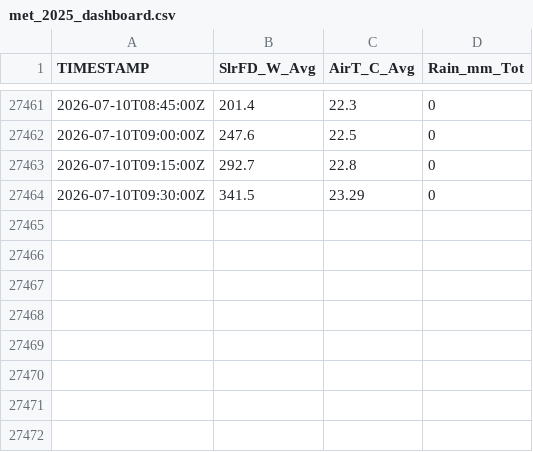
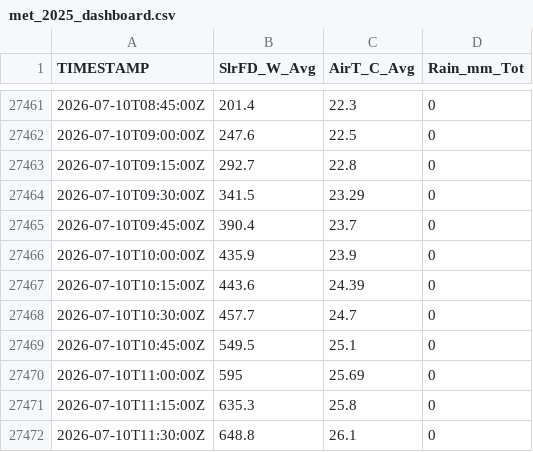
Before and after one commit to abbylewis/Chapada_flux_data, a CSV file: processed_data/met_2025_dashboard.csv, drawn as a sheet; only a part is shown, gaps mark what is left out; the diff names each change by its address in the sheet, - before the commit and + after, or states it on an @@ line.

```diff
--- a/processed_data/met_2025_dashboard.csv
+++ b/processed_data/met_2025_dashboard.csv
+row 27465: 2026-07-10T09:45:00Z | 390.4 | 23.7 | 0
+row 27466: 2026-07-10T10:00:00Z | 435.9 | 23.9 | 0
+row 27467: 2026-07-10T10:15:00Z | 443.6 | 24.39 | 0
+row 27468: 2026-07-10T10:30:00Z | 457.7 | 24.7 | 0
+row 27469: 2026-07-10T10:45:00Z | 549.5 | 25.1 | 0
+row 27470: 2026-07-10T11:00:00Z | 595 | 25.69 | 0
+row 27471: 2026-07-10T11:15:00Z | 635.3 | 25.8 | 0
+row 27472: 2026-07-10T11:30:00Z | 648.8 | 26.1 | 0
```
Also changed, not shown: 14 other files.
